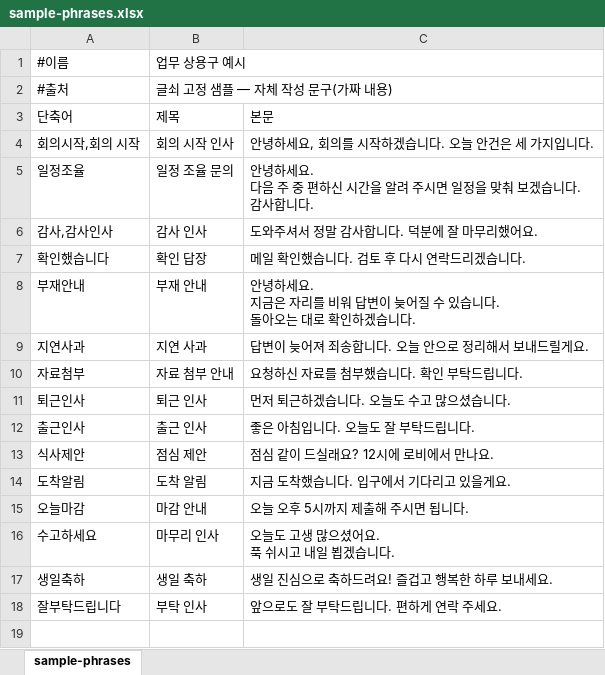
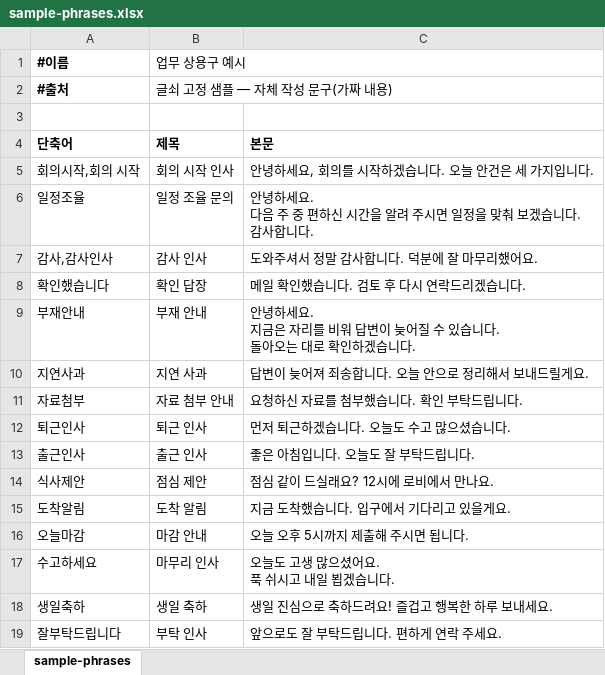
Before and after one commit to iphonebreak/geulsoe-keyboard, an Excel workbook: Packages/PackImport/Sources/PackImport/Resources/Samples/sample-phrases.xlsx, sheet sample-phrases, drawn as a sheet; values as stored, in another font and other column widths than the file's, no borders; addresses are those after the commit; the diff names each change by its address in the sheet, - before the commit and + after, or states it on an @@ line.

```diff
--- a/Packages/PackImport/Sources/PackImport/Resources/Samples/sample-phrases.xlsx (sheet sample-phrases)
+++ b/Packages/PackImport/Sources/PackImport/Resources/Samples/sample-phrases.xlsx (sheet sample-phrases)
-A1:A2 bold: off
+A1:A2 bold: on
+row 3: (empty)
-A4:C4 bold: off
+A4:C4 bold: on
```
Also changed, not shown: Packages/PackImport/Sources/PackImport/Resources/Samples/sample-numbered.xlsx, 12 other files.
